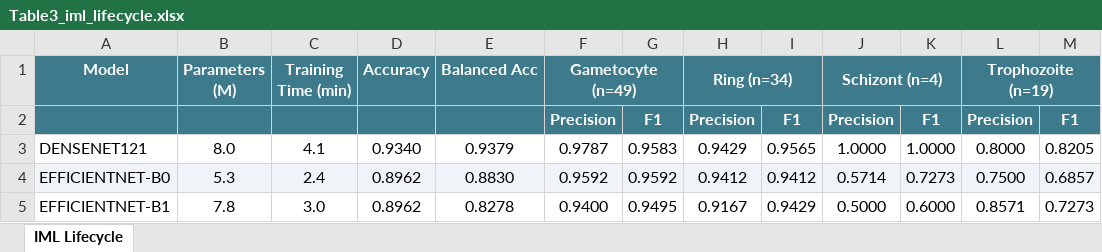
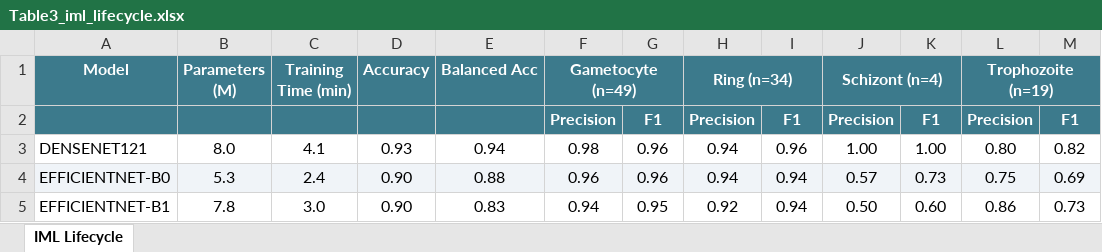
Before and after one commit to akhiyarwaladi/hello_world, an Excel workbook: luaran/laporan_akhir/tables/Table3_iml_lifecycle.xlsx, sheet IML Lifecycle, drawn as a sheet; only a part is shown; values as stored, in another font and other column widths than the file's, no borders; the diff covers the shown part only; the diff names each change by its address in the sheet, - before the commit and + after, or states it on an @@ line.

```diff
--- a/luaran/laporan_akhir/tables/Table3_iml_lifecycle.xlsx (sheet IML Lifecycle)
+++ b/luaran/laporan_akhir/tables/Table3_iml_lifecycle.xlsx (sheet IML Lifecycle)
-D3 (Accuracy): 0.9340
+D3 (Accuracy): 0.93
-E3 (Balanced Acc): 0.9379
+E3 (Balanced Acc): 0.94
-F3 (Gametocyte (n=49)): 0.9787
+F3 (Gametocyte (n=49)): 0.98
-G3: 0.9583
+G3: 0.96
-H3 (Ring (n=34)): 0.9429
+H3 (Ring (n=34)): 0.94
-I3: 0.9565
+I3: 0.96
-J3 (Schizont (n=4)): 1.0000
+J3 (Schizont (n=4)): 1.00
-K3: 1.0000
+K3: 1.00
-L3 (Trophozoite (n=19)): 0.8000
+L3 (Trophozoite (n=19)): 0.80
-M3: 0.8205
+M3: 0.82
-D4:D5 (Accuracy): 0.8962
+D4:D5 (Accuracy): 0.90
-E4 (Balanced Acc): 0.8830
+E4 (Balanced Acc): 0.88
-F4 (Gametocyte (n=49)): 0.9592
+F4 (Gametocyte (n=49)): 0.96
-G4: 0.9592
+G4: 0.96
-H4 (Ring (n=34)): 0.9412
+H4 (Ring (n=34)): 0.94
-I4: 0.9412
+I4: 0.94
-J4 (Schizont (n=4)): 0.5714
+J4 (Schizont (n=4)): 0.57
-K4: 0.7273
+K4: 0.73
-L4 (Trophozoite (n=19)): 0.7500
+L4 (Trophozoite (n=19)): 0.75
-M4: 0.6857
+M4: 0.69
-E5 (Balanced Acc): 0.8278
+E5 (Balanced Acc): 0.83
-F5 (Gametocyte (n=49)): 0.9400
+F5 (Gametocyte (n=49)): 0.94
-G5: 0.9495
+G5: 0.95
-H5 (Ring (n=34)): 0.9167
+H5 (Ring (n=34)): 0.92
-I5: 0.9429
+I5: 0.94
-J5 (Schizont (n=4)): 0.5000
+J5 (Schizont (n=4)): 0.50
-K5: 0.6000
+K5: 0.60
-L5 (Trophozoite (n=19)): 0.8571
+L5 (Trophozoite (n=19)): 0.86
-M5: 0.7273
+M5: 0.73
```
Also changed, not shown: 30 edited cells elsewhere in this sheet, luaran/laporan_akhir/tables/Table1_Dataset_Statistics.xlsx, luaran/laporan_akhir/tables/Table2_Detection_Performance.xlsx, 4 other files.
